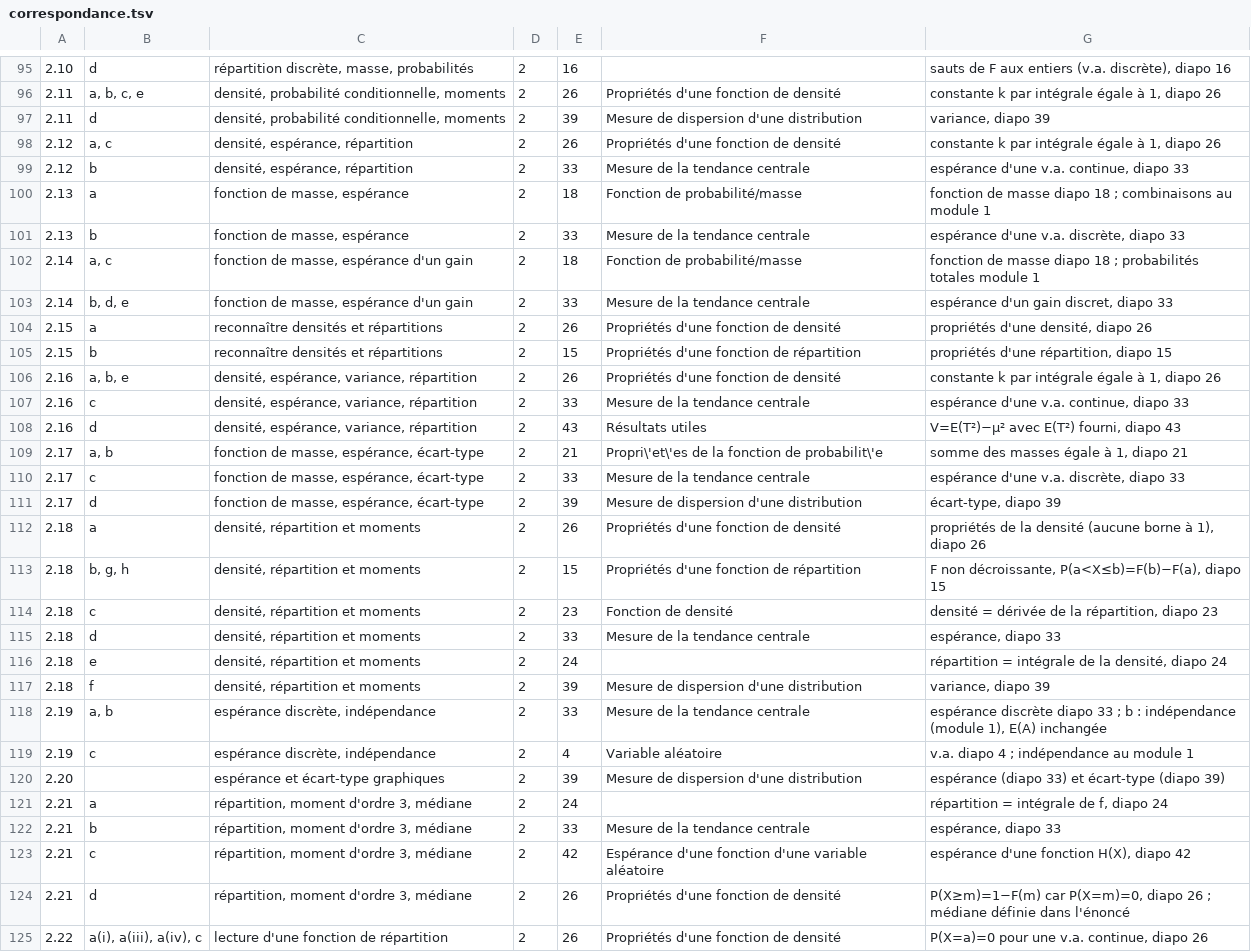
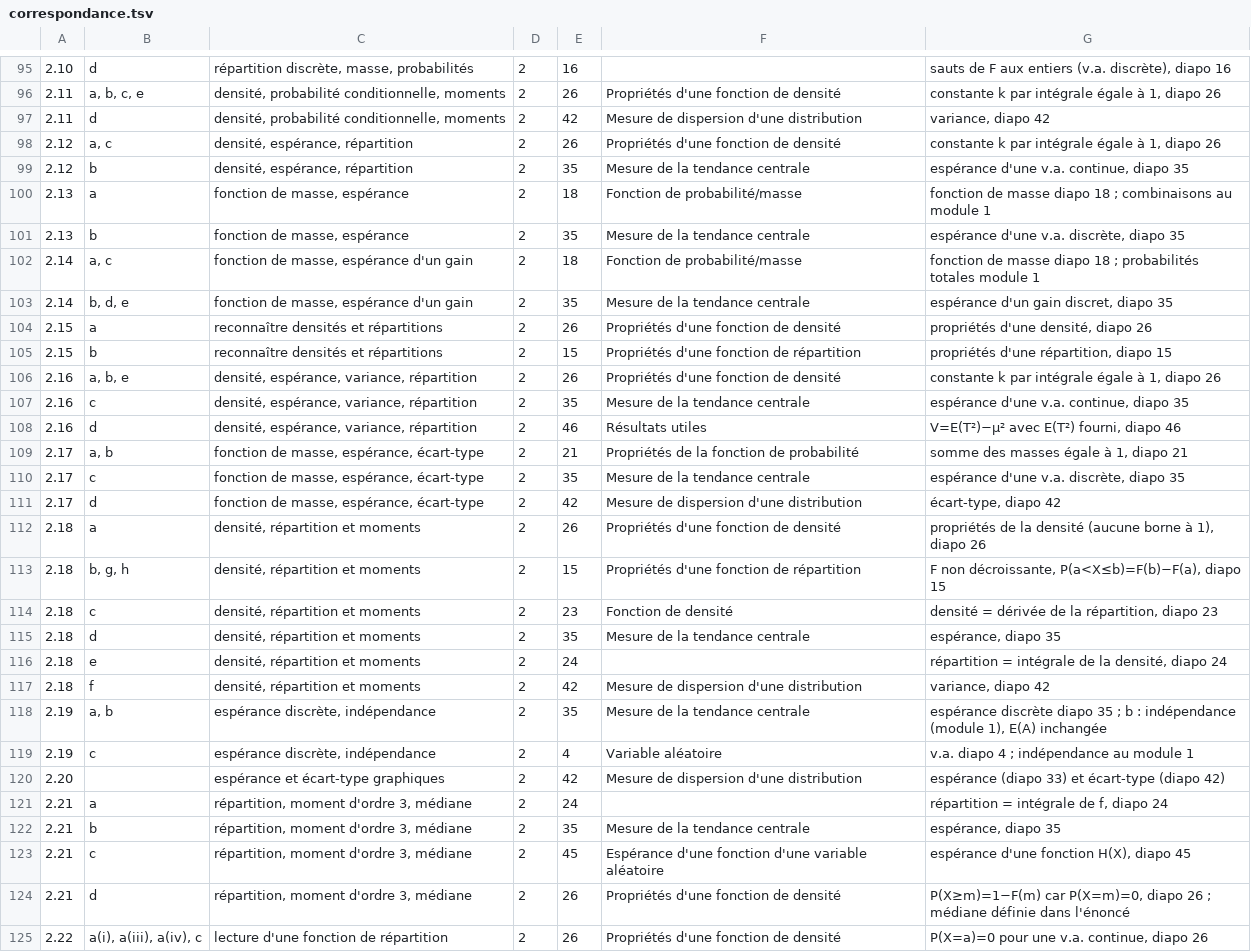
Before and after one commit to JulienMiron/STT-1000, a TSV file: exercices/correspondance.tsv, drawn as a sheet; only a part is shown, gaps mark what is left out; the diff covers the shown part only; the diff names each change by its address in the sheet, - before the commit and + after, or states it on an @@ line.

```diff
--- a/exercices/correspondance.tsv
+++ b/exercices/correspondance.tsv
-E97: 39
+E97: 42
-G97: variance, diapo 39
+G97: variance, diapo 42
-E99: 33
+E99: 35
-G99: espérance d'une v.a. continue, diapo 33
+G99: espérance d'une v.a. continue, diapo 35
-E101: 33
+E101: 35
-G101: espérance d'une v.a. discrète, diapo 33
+G101: espérance d'une v.a. discrète, diapo 35
-E103: 33
+E103: 35
-G103: espérance d'un gain discret, diapo 33
+G103: espérance d'un gain discret, diapo 35
-E107: 33
+E107: 35
-G107: espérance d'une v.a. continue, diapo 33
+G107: espérance d'une v.a. continue, diapo 35
-E108: 43
+E108: 46
-G108: V=E(T²)−μ² avec E(T²) fourni, diapo 43
+G108: V=E(T²)−μ² avec E(T²) fourni, diapo 46
-F109: Propri\'et\'es de la fonction de probabilit\'e
+F109: Propriétés de la fonction de probabilité
-E110: 33
+E110: 35
-G110: espérance d'une v.a. discrète, diapo 33
+G110: espérance d'une v.a. discrète, diapo 35
-E111: 39
+E111: 42
-G111: écart-type, diapo 39
+G111: écart-type, diapo 42
-E115: 33
+E115: 35
-G115: espérance, diapo 33
+G115: espérance, diapo 35
-E117: 39
+E117: 42
-G117: variance, diapo 39
+G117: variance, diapo 42
-E118: 33
+E118: 35
-G118: …discrète diapo 33 ; b…
+G118: …discrète diapo 35 ; b…
-E120: 39
+E120: 42
-G120: espérance (diapo 33) et écart-type (diapo 39)
+G120: espérance (diapo 33) et écart-type (diapo 42)
-E122: 33
+E122: 35
-G122: espérance, diapo 33
+G122: espérance, diapo 35
-E123: 42
+E123: 45
-G123: espérance d'une fonction H(X), diapo 42
+G123: espérance d'une fonction H(X), diapo 45
```
Also changed, not shown: 52 edited cells elsewhere in this file, 1 other file.
